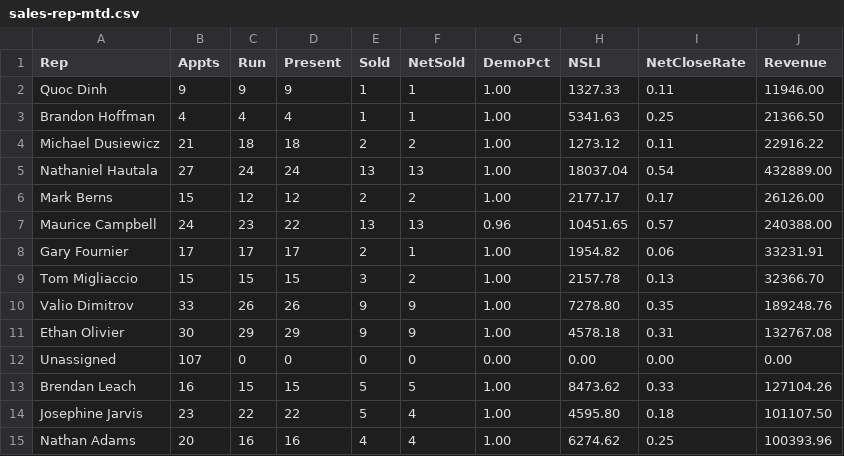
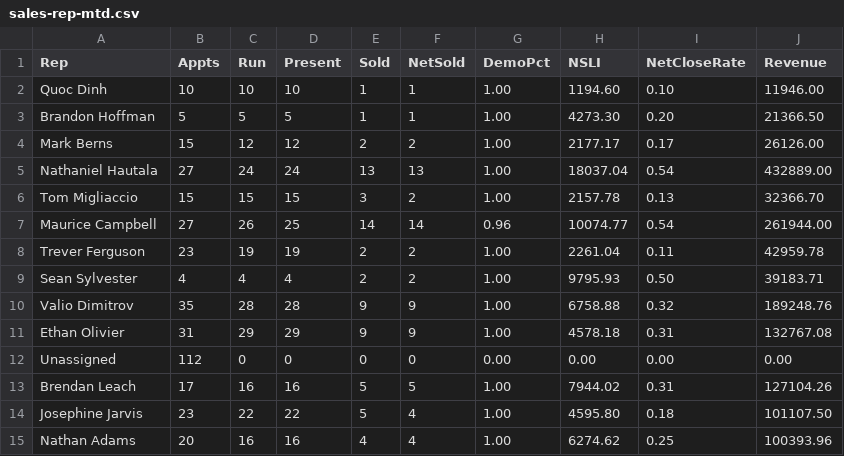
Before and after one commit to SeanSenno/rebath-sales-dashboard, a CSV file: data/sales-rep-mtd.csv, drawn as a sheet; only a part is shown; the diff covers the shown part only.

Commit message:
Daily refresh via Zap

```diff
--- a/data/sales-rep-mtd.csv
+++ b/data/sales-rep-mtd.csv
@@ -1,14 +1,14 @@
 Rep,Appts,Run,Present,Sold,NetSold,DemoPct,NSLI,NetCloseRate,Revenue
-Quoc Dinh,9,9,9,1,1,1.00,1327.33,0.11,11946.00
-Brandon Hoffman,4,4,4,1,1,1.00,5341.63,0.25,21366.50
-Michael Dusiewicz,21,18,18,2,2,1.00,1273.12,0.11,22916.22
+Quoc Dinh,10,10,10,1,1,1.00,1194.60,0.10,11946.00
+Brandon Hoffman,5,5,5,1,1,1.00,4273.30,0.20,21366.50
+Mark Berns,15,12,12,2,2,1.00,2177.17,0.17,26126.00
 Nathaniel Hautala,27,24,24,13,13,1.00,18037.04,0.54,432889.00
-Mark Berns,15,12,12,2,2,1.00,2177.17,0.17,26126.00
-Maurice Campbell,24,23,22,13,13,0.96,10451.65,0.57,240388.00
-Gary Fournier,17,17,17,2,1,1.00,1954.82,0.06,33231.91
 Tom Migliaccio,15,15,15,3,2,1.00,2157.78,0.13,32366.70
-Valio Dimitrov,33,26,26,9,9,1.00,7278.80,0.35,189248.76
-Ethan Olivier,30,29,29,9,9,1.00,4578.18,0.31,132767.08
-Unassigned,107,0,0,0,0,0.00,0.00,0.00,0.00
-Brendan Leach,16,15,15,5,5,1.00,8473.62,0.33,127104.26
+Maurice Campbell,27,26,25,14,14,0.96,10074.77,0.54,261944.00
+Trever Ferguson,23,19,19,2,2,1.00,2261.04,0.11,42959.78
+Sean Sylvester,4,4,4,2,2,1.00,9795.93,0.50,39183.71
+Valio Dimitrov,35,28,28,9,9,1.00,6758.88,0.32,189248.76
+Ethan Olivier,31,29,29,9,9,1.00,4578.18,0.31,132767.08
+Unassigned,112,0,0,0,0,0.00,0.00,0.00,0.00
+Brendan Leach,17,16,16,5,5,1.00,7944.02,0.31,127104.26
 Josephine Jarvis,23,22,22,5,4,1.00,4595.80,0.18,101107.50
```
Also changed, not shown: 2 added rows, 1 removed row and 15 edited cells elsewhere in this file.
